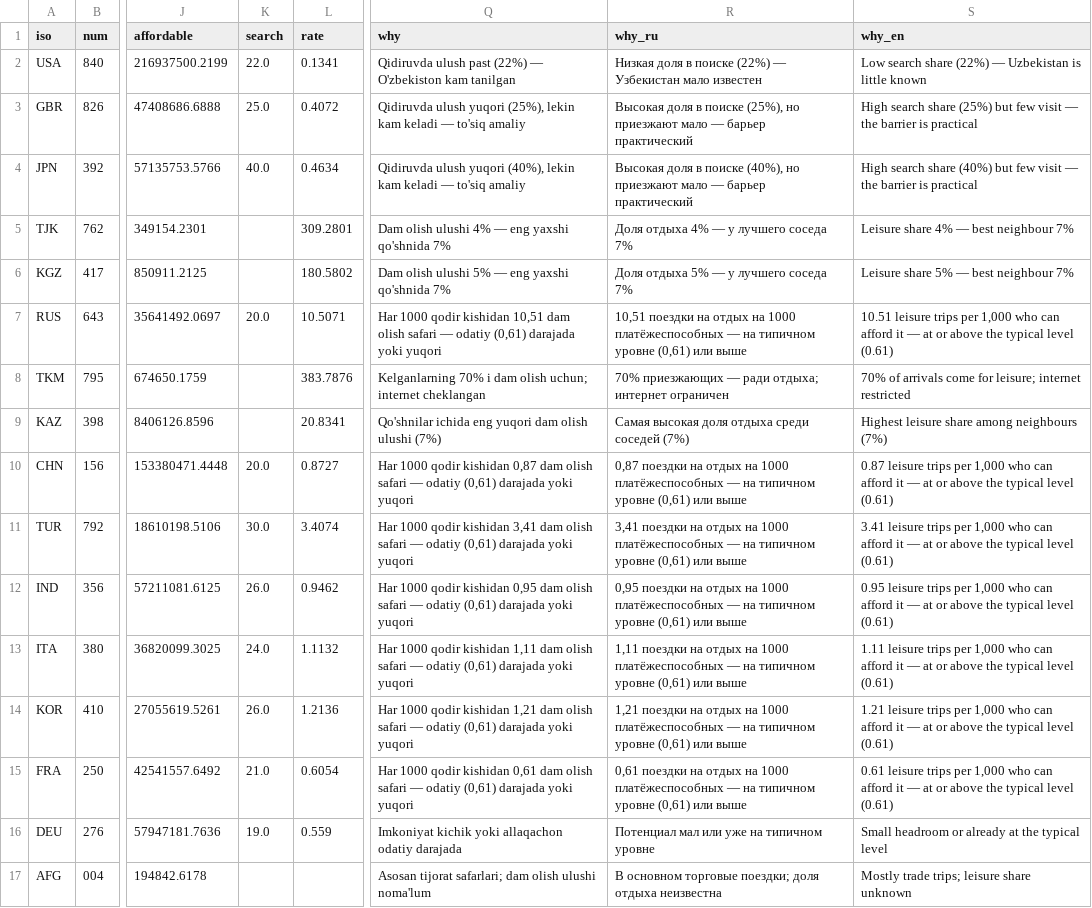
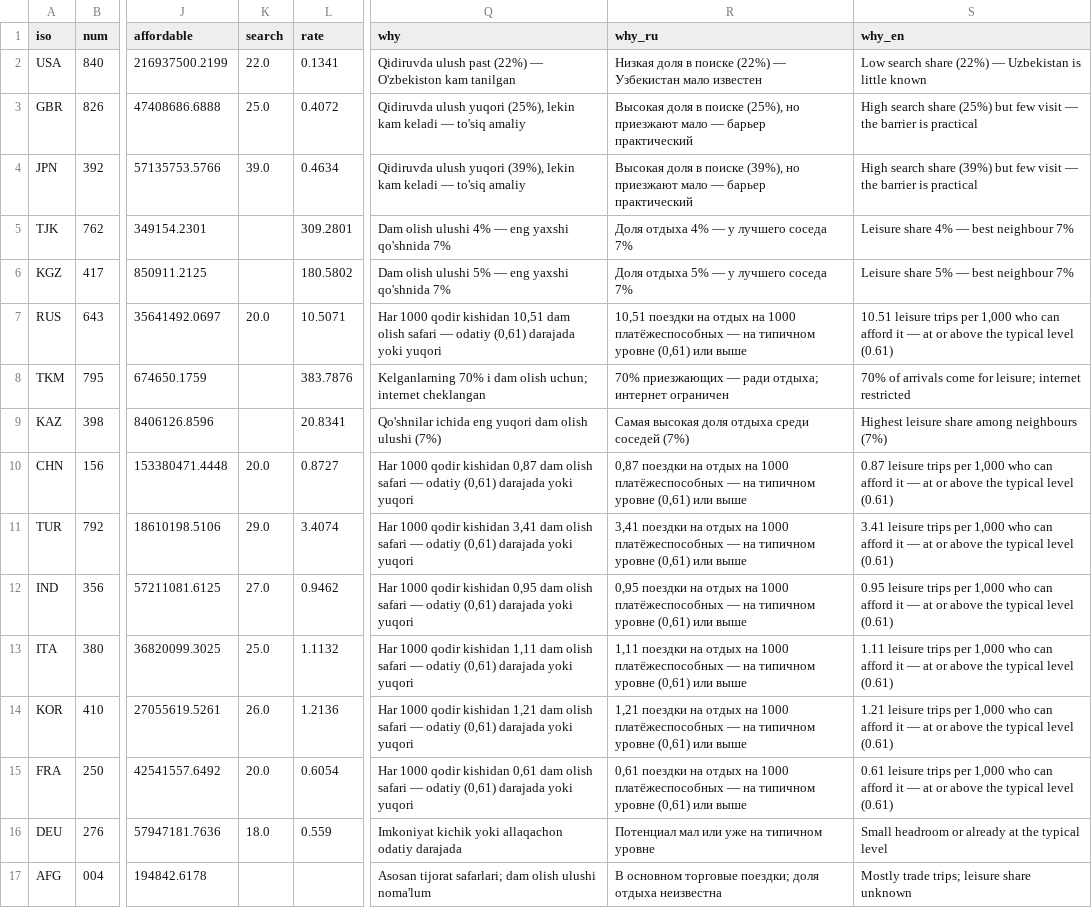
Before and after one commit to ismoiljonmominov8-stack/uzbekistan-tourism-monitor, a CSV file: data/attraction.csv, drawn as a sheet; only a part is shown, gaps mark what is left out; the diff names each change by its address in the sheet, - before the commit and + after, or states it on an @@ line.

```diff
--- a/data/attraction.csv
+++ b/data/attraction.csv
-K4 (search): 40.0
+K4 (search): 39.0
-Q4 (why): …ulush yuqori (40%), lekin kam…
+Q4 (why): …ulush yuqori (39%), lekin kam…
-R4 (why_ru): …в поиске (40%), но приезжают…
+R4 (why_ru): …в поиске (39%), но приезжают…
-S4 (why_en): …search share (40%) but few…
+S4 (why_en): …search share (39%) but few…
-K11 (search): 30.0
+K11 (search): 29.0
-K12 (search): 26.0
+K12 (search): 27.0
-K13 (search): 24.0
+K13 (search): 25.0
-K15 (search): 21.0
+K15 (search): 20.0
-K16 (search): 19.0
+K16 (search): 18.0
```
Also changed, not shown: data/trends_share.csv, 3 other files.
